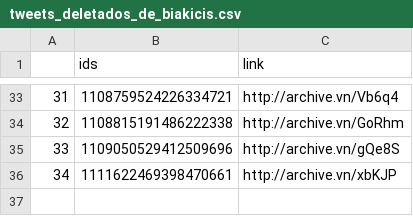
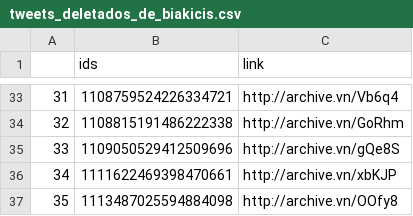
Before and after one commit to projeto7c0/7c0-core, a CSV file: csv/tweets_deletados_de_biakicis.csv, drawn as a sheet; only a part is shown, gaps mark what is left out; the diff names each change by its address in the sheet, - before the commit and + after, or states it on an @@ line.

```diff
--- a/csv/tweets_deletados_de_biakicis.csv
+++ b/csv/tweets_deletados_de_biakicis.csv
+row 37: 35 | 1113487025594884098 | http://archive.vn/OOfy8
```
Also changed, not shown: csv/tweets_deletados_de_dephugoleal.csv, 44 other files.
